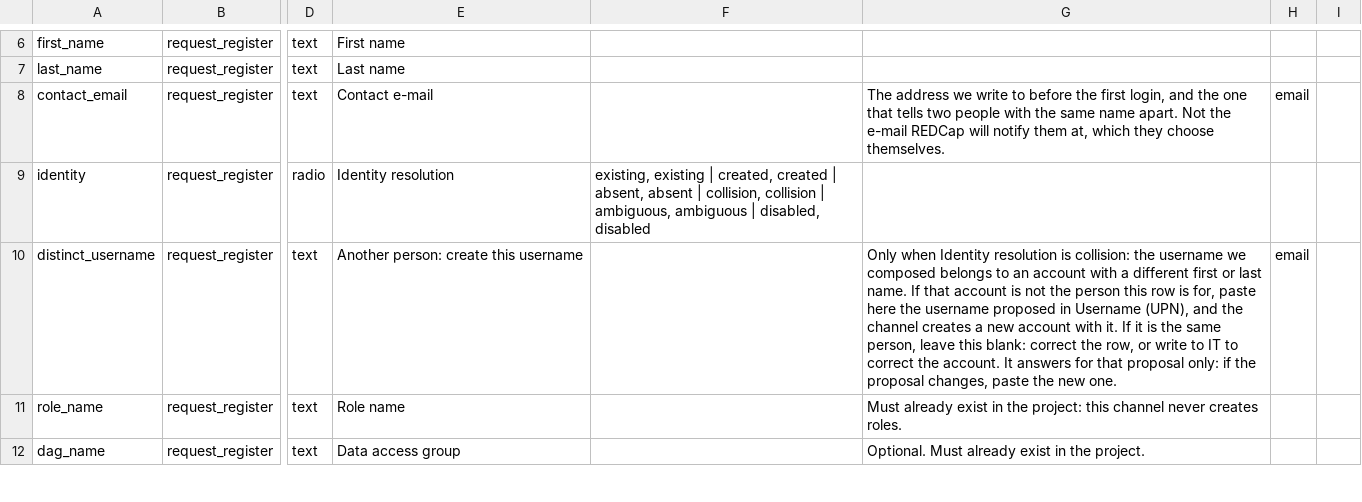
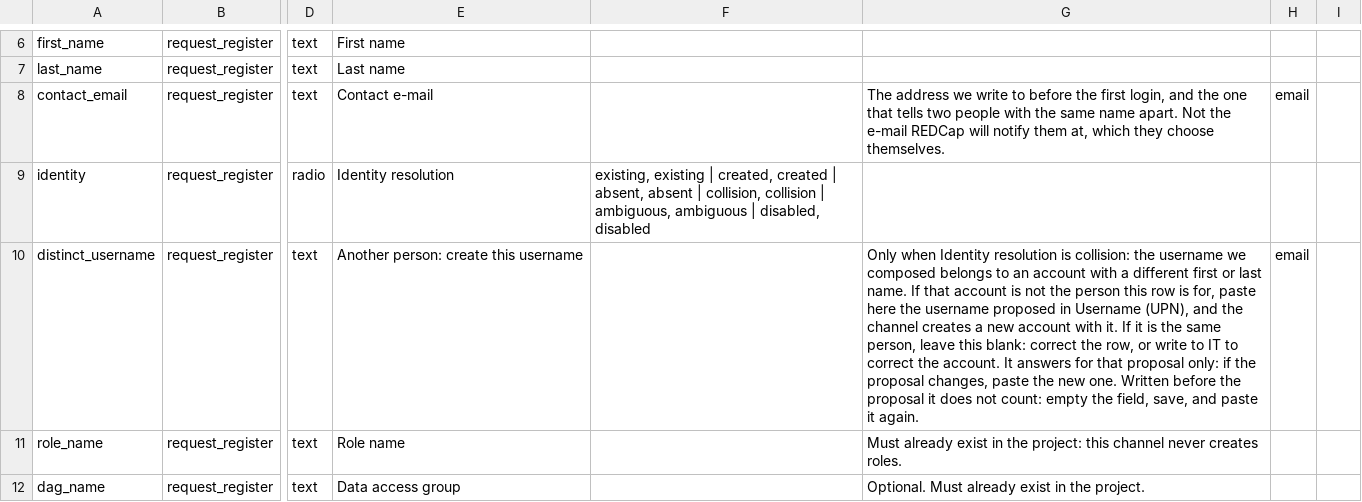
Before and after one commit to UBESP-DCTV/ubep.azure, a CSV file: inst/extdata/request-register-dictionary.csv, drawn as a sheet; only a part is shown, gaps mark what is left out; the diff names each change by its address in the sheet, - before the commit and + after, or states it on an @@ line.

Commit message:
Dice nel messaggio di una collisione e nella nota del campo di riscrivere una risposta data prima della proposta
Una risposta scritta prima che il canale scriva la proposta non vale, e
chi l'aveva compilata in anticipo trovava la proposta già nel campo: il
messaggio gli chiedeva di incollarla, e la riga restava ferma.

Sessione: regola-d31 #92b8

```diff
--- a/inst/extdata/request-register-dictionary.csv
+++ b/inst/extdata/request-register-dictionary.csv
-G10: …new one.
+G10: …new one. Written before the proposal it does not count: empty the field, save, and paste it again.
```
Also changed, not shown: 4 other files.
